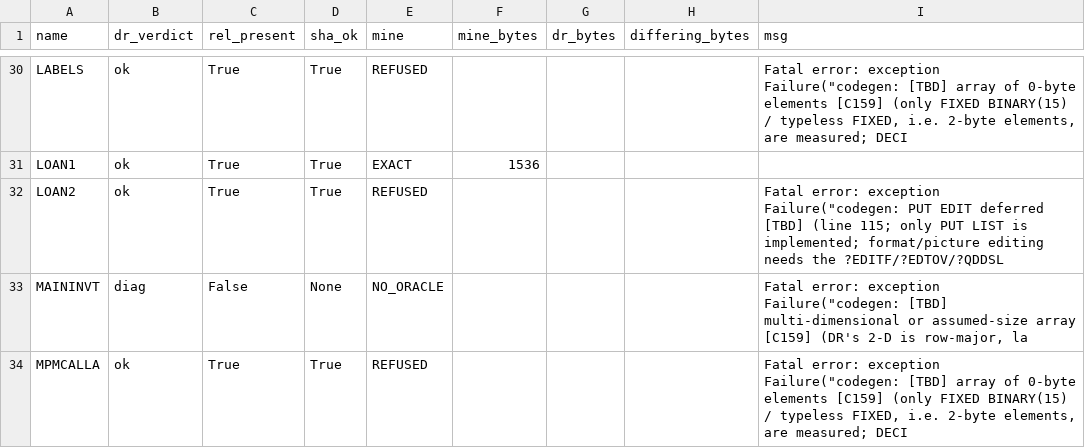
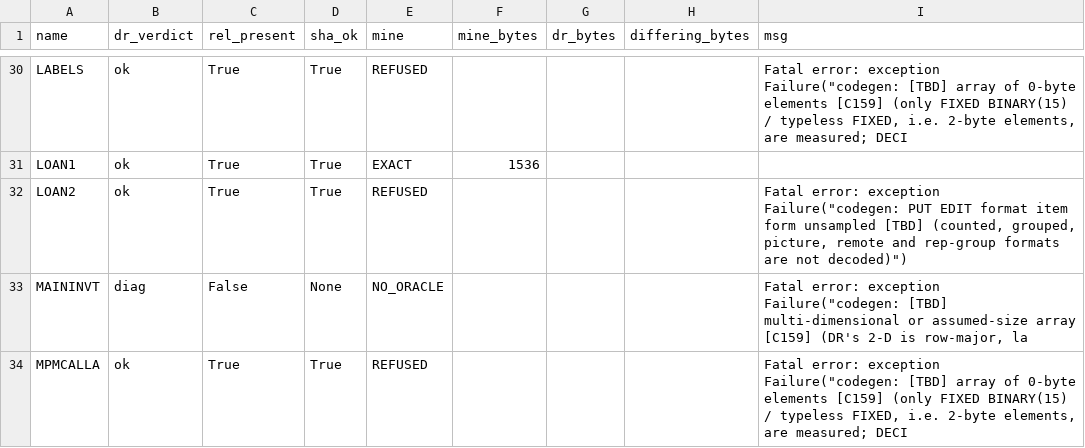
Before and after one commit to cyrilmhansen/drpli, a TSV file: spec/census/corpus-census.tsv, drawn as a sheet; only a part is shown, gaps mark what is left out.

Commit message:
E2E-52/P3-2 registration: SPECIMENS P086K+P086J (probe55 EDIT bank), sanctioned --update-inventory rc=0 diff EXACTLY TWO lines (P086J,P086K specimen rows; refusal rows unchanged 179), POST-REG FULL gate REAL rc=0 DIRECT build/gate-e52p3b-reg.log: byte panel 1199 byte-exact/0 of 1199 incl BYTE-EXACT P086K (512 B) + P086J (256 B), negatives 179/179 (E41X8 retire ff1c8f2 measured here), divergence 9/9, coverage 139 rows 0/0, census 15/0/26/0 counts IDENTICAL, prose 5 clean; census re-snapshotted via its OWN write path -- MOVED msg recorded VERBATIM: LOAN2 'PUT EDIT deferred [TBD] (line 115 ...)' -> 'codegen: PUT EDIT format item form unsampled [TBD] (counted, grouped, picture, remote and rep-group formats are not decoded)', COPYLPT UNCHANGED (P3-1 counted-SKIP text survives byte-for-byte in the diff); COVERAGE IO.PUT_EDIT + claim C360 + RESULTS/PLAN row OWED next; goldens untouched; operator handoff.config.json NOT staged; no push; renewal 8/12 chain

```diff
--- a/spec/census/corpus-census.tsv
+++ b/spec/census/corpus-census.tsv
@@ -31,3 +31,3 @@ LABELS	ok	True	True	REFUSED				Fatal error: exception Failure("codegen: [TBD] ar
 LOAN1	ok	True	True	EXACT	1536			
-LOAN2	ok	True	True	REFUSED				Fatal error: exception Failure("codegen: PUT EDIT deferred [TBD] (line 115; only PUT LIST is implemented; format/picture editing needs the ?EDITF/?EDTOV/?QDDSL
+LOAN2	ok	True	True	REFUSED				Fatal error: exception Failure("codegen: PUT EDIT format item form unsampled [TBD] (counted, grouped, picture, remote and rep-group formats are not decoded)")
 MAININVT	diag	False	None	NO_ORACLE				Fatal error: exception Failure("codegen: [TBD] multi-dimensional or assumed-size array [C159] (DR's 2-D is row-major, la
```
Also changed, not shown: 3 other files.
